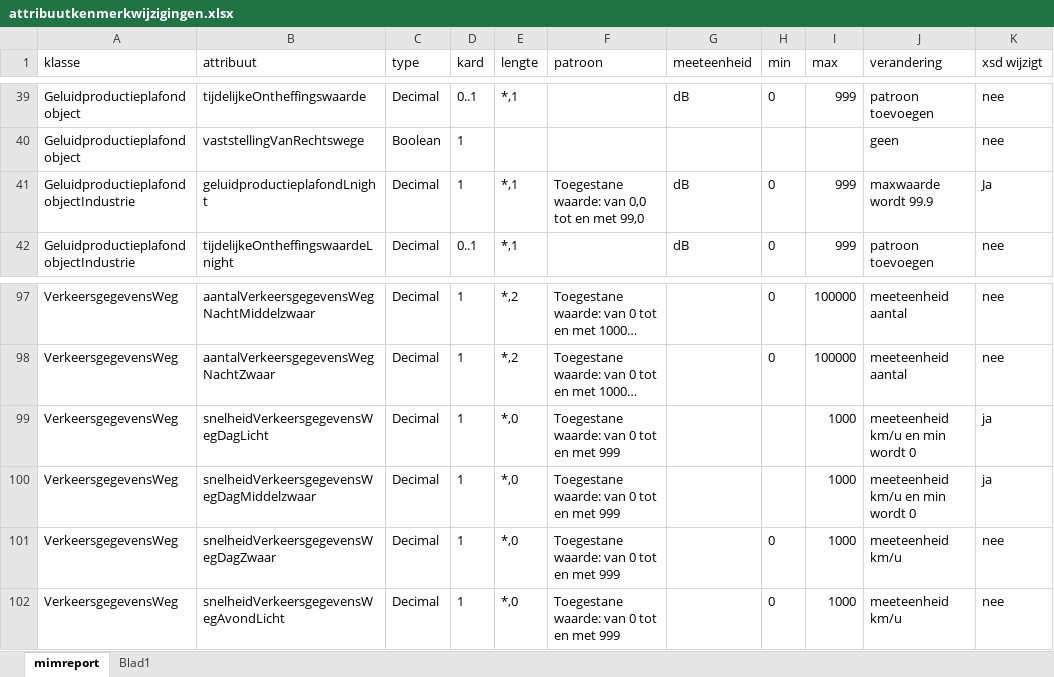
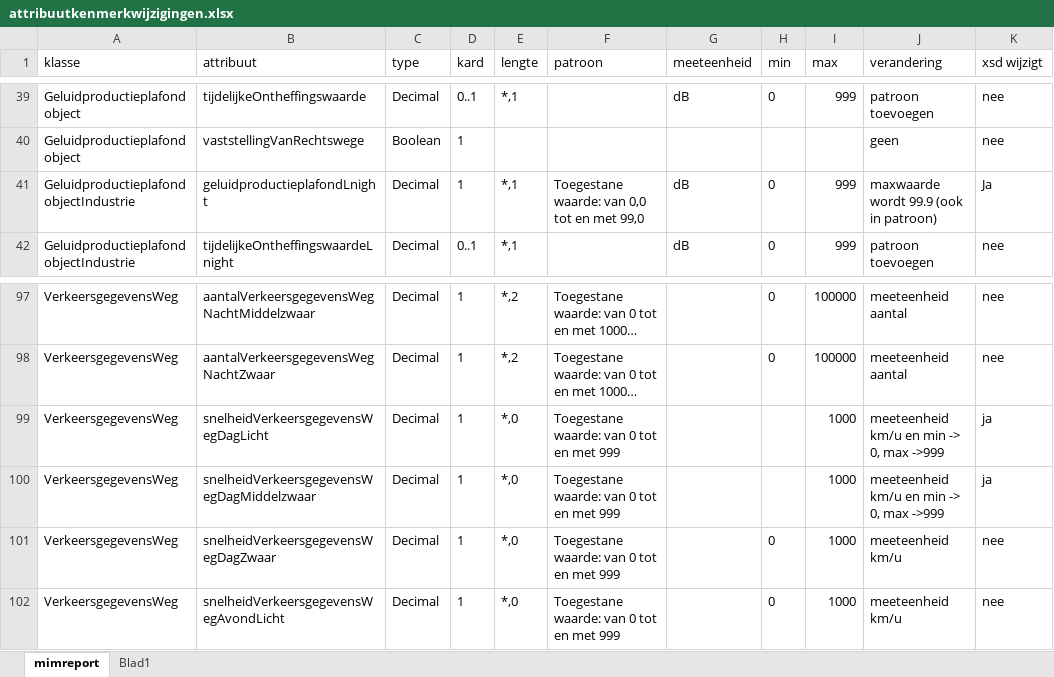
Before and after one commit to Geonovum/IMG, an Excel workbook: controles/attribuutkenmerkwijzigingen.xlsx, sheet mimreport, drawn as a sheet; only a part is shown, gaps mark what is left out; long unchanged cells end in …; values as stored, in another font and other column widths than the file's, no borders; table styles not drawn; the diff names each change by its address in the sheet, - before the commit and + after, or states it on an @@ line.

Commit message:
update attributen excel

```diff
--- a/controles/attribuutkenmerkwijzigingen.xlsx (sheet mimreport)
+++ b/controles/attribuutkenmerkwijzigingen.xlsx (sheet mimreport)
-J41 (verandering): maxwaarde wordt 99.9
+J41 (verandering): maxwaarde wordt 99.9 (ook in patroon)
-J99:J100 (verandering): meeteenheid km/u en min wordt 0
+J99:J100 (verandering): meeteenheid km/u en min -> 0, max ->999
```
